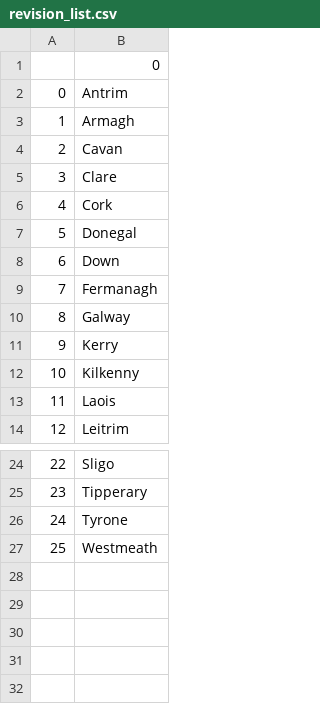
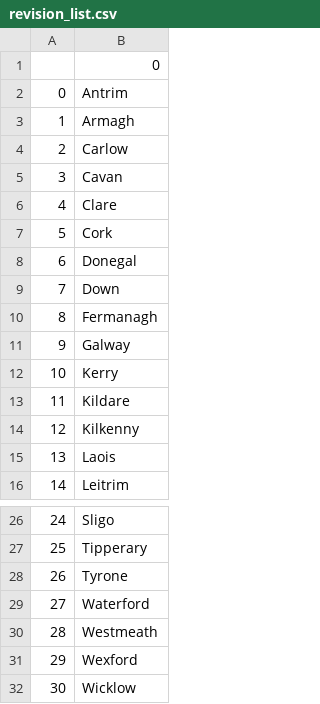
Before and after one commit to MorrisseySean/100DaysOfCode, a CSV file: Day25 - CSVStateGame/irish_counties_game/revision_list.csv, drawn as a sheet; only a part is shown, gaps mark what is left out; addresses are those after the commit; the diff names each change by its address in the sheet, - before the commit and + after, or states it on an @@ line.

```diff
--- a/Day25 - CSVStateGame/irish_counties_game/revision_list.csv
+++ b/Day25 - CSVStateGame/irish_counties_game/revision_list.csv
+row 4: 2 | Carlow
@@ column A renumbered between rows 5 and 30 @@
+row 13: 11 | Kildare
+row 29: 27 | Waterford
+row 31: 29 | Wexford
+row 32: 30 | Wicklow
```
Also changed, not shown: 3 other files.
